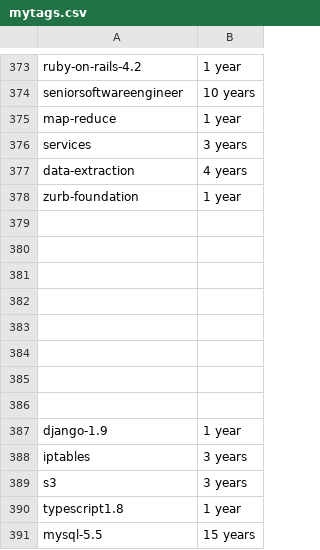
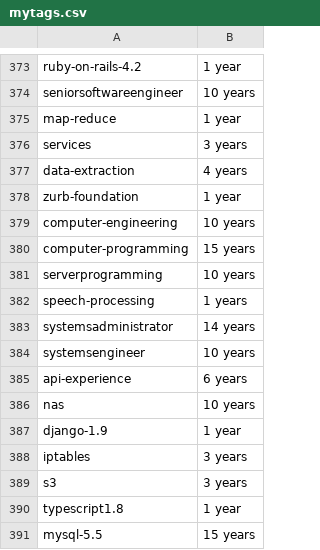
Before and after one commit to remotejob/gojobextractor, a CSV file: mytags.csv, drawn as a sheet; only a part is shown, gaps mark what is left out; the diff names each change by its address in the sheet, - before the commit and + after, or states it on an @@ line.

```diff
--- a/mytags.csv
+++ b/mytags.csv
-row 379: (empty)
+row 379: computer-engineering | 10 years
-row 380: (empty)
+row 380: computer-programming | 15 years
-row 381: (empty)
+row 381: serverprogramming | 10 years
-row 382: (empty)
+row 382: speech-processing | 1 years
-row 383: (empty)
+row 383: systemsadministrator | 14 years
-row 384: (empty)
+row 384: systemsengineer | 10 years
-row 385: (empty)
+row 385: api-experience | 6 years
-row 386: (empty)
+row 386: nas | 10 years
```
Also changed, not shown: notmytags.csv, 1 other file.
